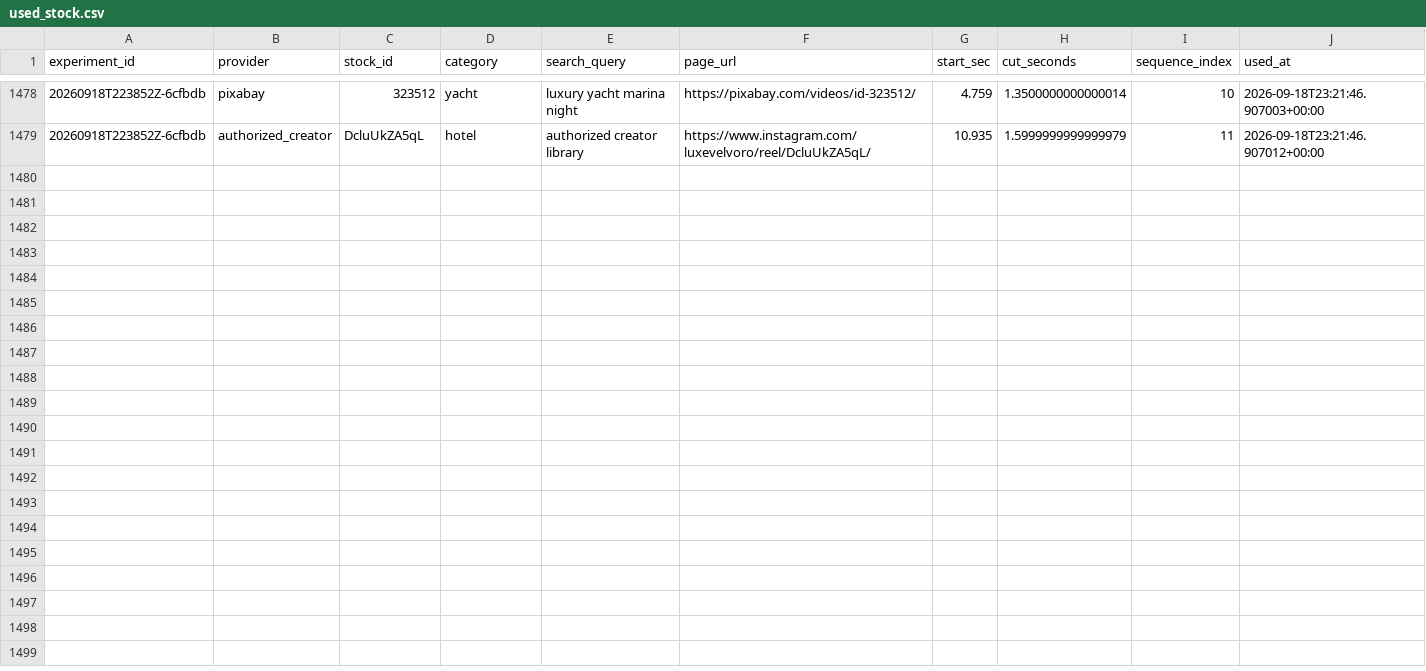
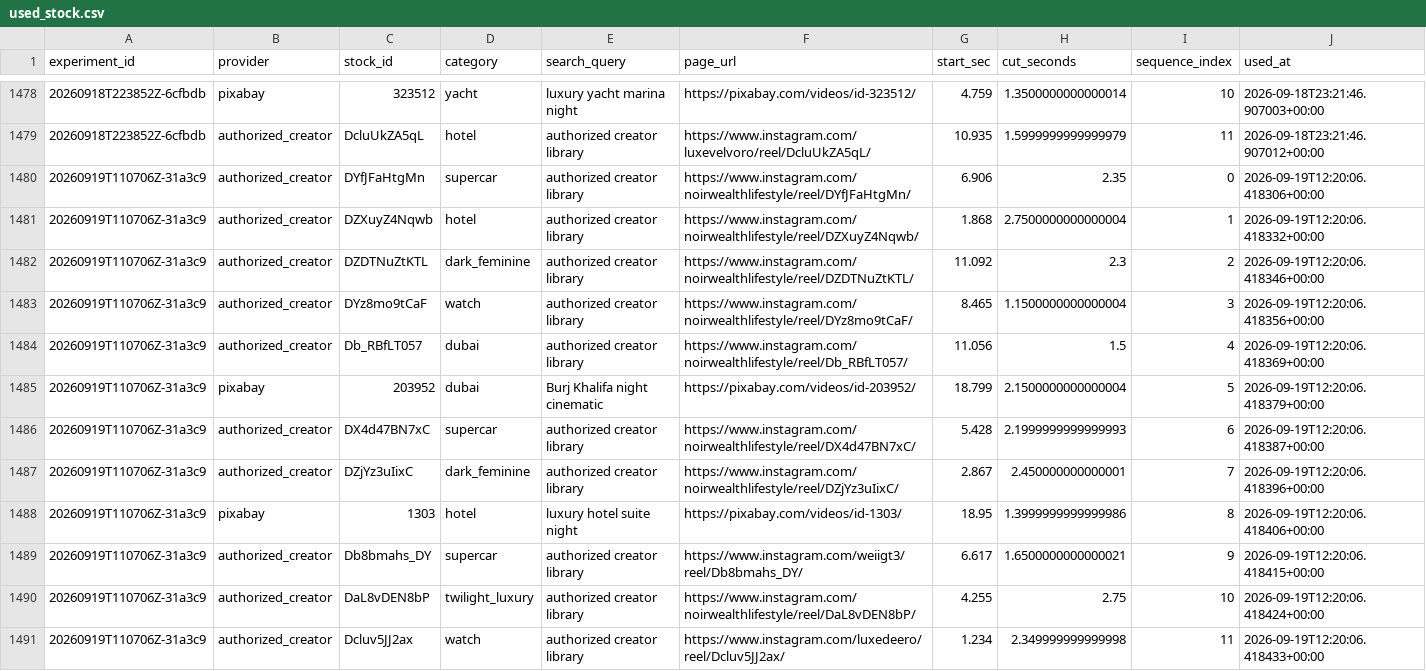
Before and after one commit to Wahb-tech/video-pipeline, a CSV file: data/used_stock.csv, drawn as a sheet; only a part is shown, gaps mark what is left out; the diff names each change by its address in the sheet, - before the commit and + after, or states it on an @@ line.

```diff
--- a/data/used_stock.csv
+++ b/data/used_stock.csv
+row 1480: 20260919T110706Z-31a3c9 | authorized_creator | DYfJFaHtgMn | supercar | authorized creator library | https://www.instagram.com/noirwealthlifestyle/reel/DYfJFaHtgMn/ | 6.906 | 2.35 | 0 | 2026-09-19T12:20:06.418306+00:00
+row 1481: 20260919T110706Z-31a3c9 | authorized_creator | DZXuyZ4Nqwb | hotel | authorized creator library | https://www.instagram.com/noirwealthlifestyle/reel/DZXuyZ4Nqwb/ | 1.868 | 2.7500000000000004 | 1 | 2026-09-19T12:20:06.418332+00:00
+row 1482: 20260919T110706Z-31a3c9 | authorized_creator | DZDTNuZtKTL | dark_feminine | authorized creator library | https://www.instagram.com/noirwealthlifestyle/reel/DZDTNuZtKTL/ | 11.092 | 2.3 | 2 | 2026-09-19T12:20:06.418346+00:00
+row 1483: 20260919T110706Z-31a3c9 | authorized_creator | DYz8mo9tCaF | watch | authorized creator library | https://www.instagram.com/noirwealthlifestyle/reel/DYz8mo9tCaF/ | 8.465 | 1.1500000000000004 | 3 | 2026-09-19T12:20:06.418356+00:00
+row 1484: 20260919T110706Z-31a3c9 | authorized_creator | Db_RBfLT057 | dubai | authorized creator library | https://www.instagram.com/noirwealthlifestyle/reel/Db_RBfLT057/ | 11.056 | 1.5 | 4 | 2026-09-19T12:20:06.418369+00:00
+row 1485: 20260919T110706Z-31a3c9 | pixabay | 203952 | dubai | Burj Khalifa night cinematic | https://pixabay.com/videos/id-203952/ | 18.799 | 2.1500000000000004 | 5 | 2026-09-19T12:20:06.418379+00:00
+row 1486: 20260919T110706Z-31a3c9 | authorized_creator | DX4d47BN7xC | supercar | authorized creator library | https://www.instagram.com/noirwealthlifestyle/reel/DX4d47BN7xC/ | 5.428 | 2.1999999999999993 | 6 | 2026-09-19T12:20:06.418387+00:00
+row 1487: 20260919T110706Z-31a3c9 | authorized_creator | DZjYz3uIixC | dark_feminine | authorized creator library | https://www.instagram.com/noirwealthlifestyle/reel/DZjYz3uIixC/ | 2.867 | 2.450000000000001 | 7 | 2026-09-19T12:20:06.418396+00:00
+row 1488: 20260919T110706Z-31a3c9 | pixabay | 1303 | hotel | luxury hotel suite night | https://pixabay.com/videos/id-1303/ | 18.95 | 1.3999999999999986 | 8 | 2026-09-19T12:20:06.418406+00:00
+row 1489: 20260919T110706Z-31a3c9 | authorized_creator | Db8bmahs_DY | supercar | authorized creator library | https://www.instagram.com/weiigt3/reel/Db8bmahs_DY/ | 6.617 | 1.6500000000000021 | 9 | 2026-09-19T12:20:06.418415+00:00
+row 1490: 20260919T110706Z-31a3c9 | authorized_creator | DaL8vDEN8bP | twilight_luxury | authorized creator library | https://www.instagram.com/noirwealthlifestyle/reel/DaL8vDEN8bP/ | 4.255 | 2.75 | 10 | 2026-09-19T12:20:06.418424+00:00
+row 1491: 20260919T110706Z-31a3c9 | authorized_creator | Dcluv5JJ2ax | watch | authorized creator library | https://www.instagram.com/luxedeero/reel/Dcluv5JJ2ax/ | 1.234 | 2.349999999999998 | 11 | 2026-09-19T12:20:06.418433+00:00
```
Also changed, not shown: data/generated.csv.
